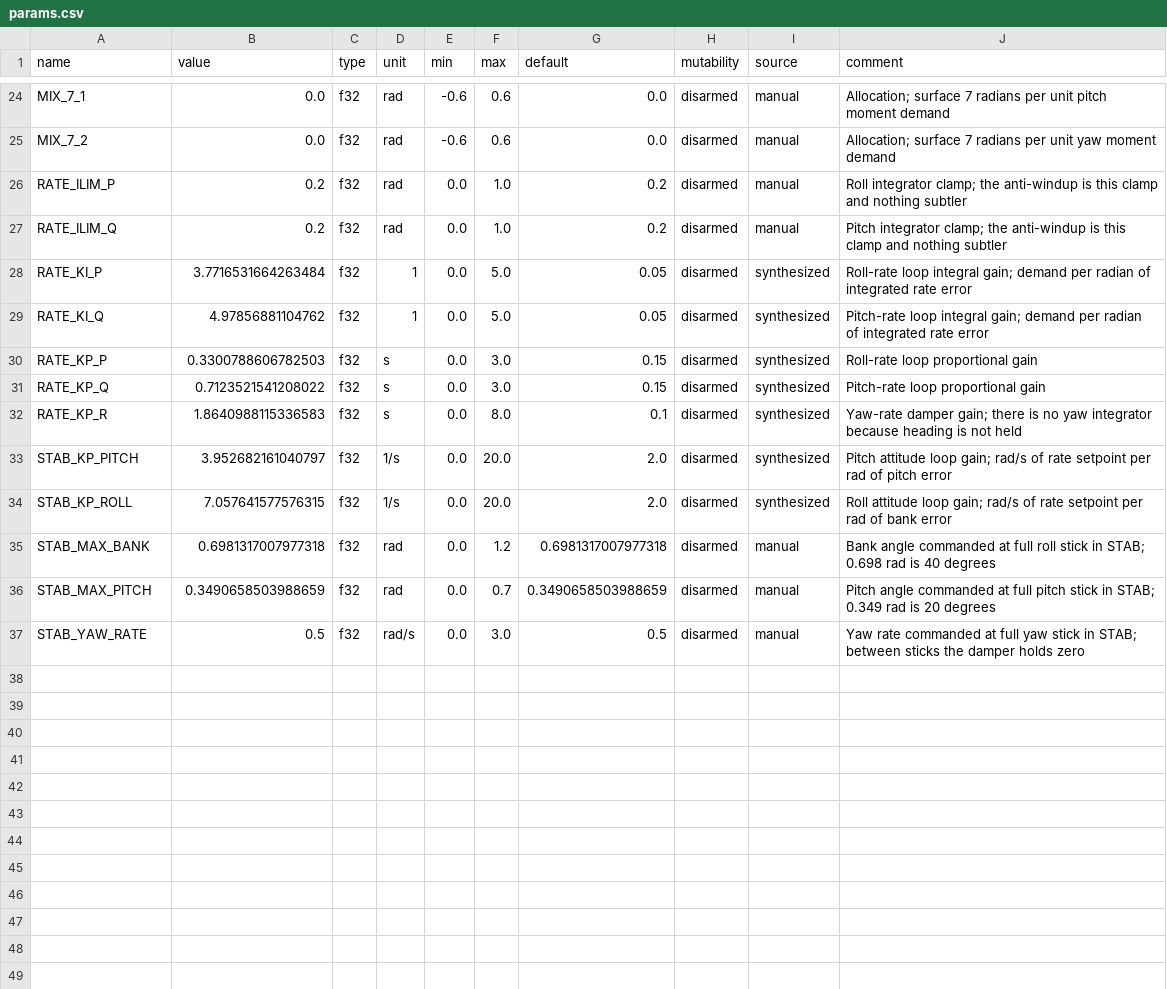
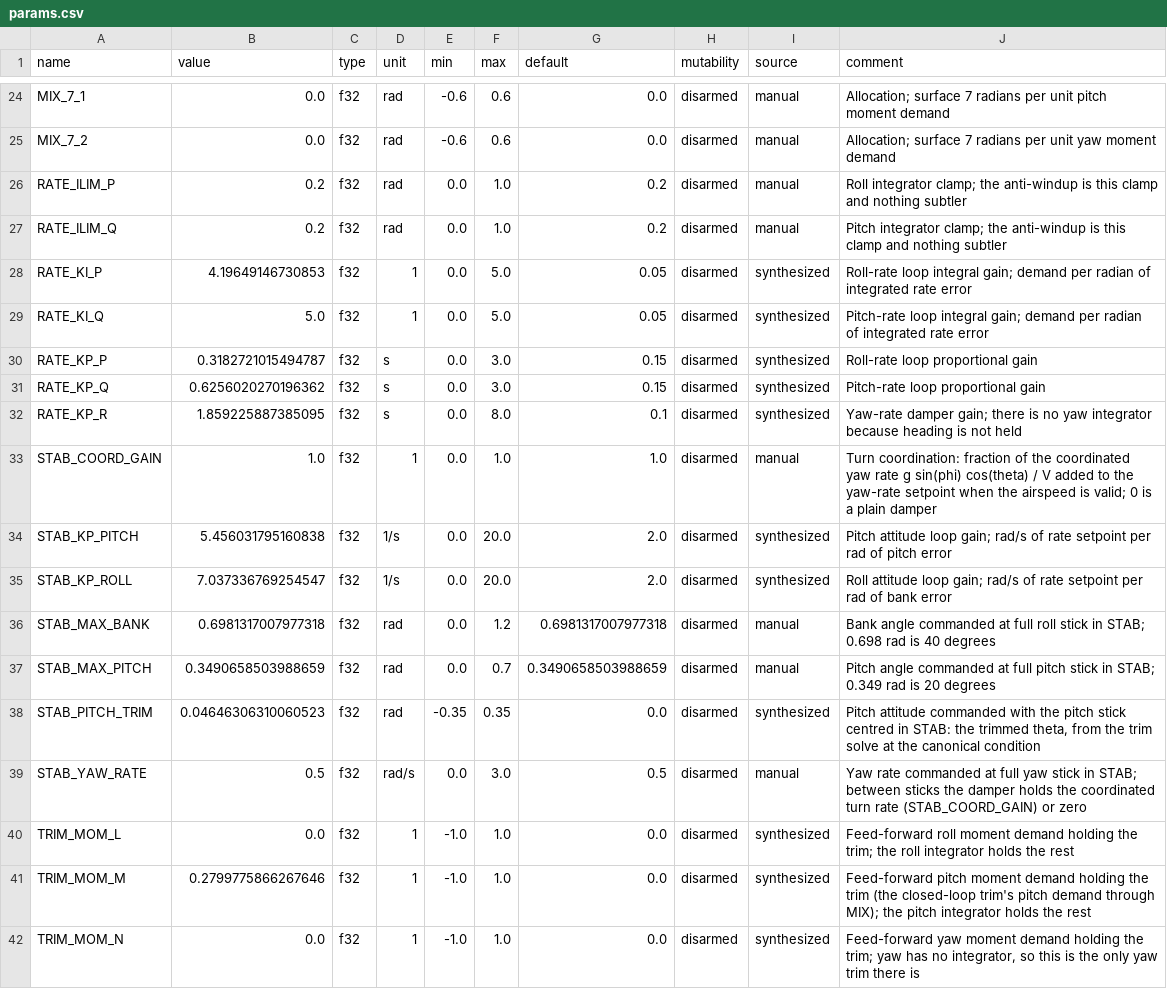
Before and after one commit to machworksvt/icarus-autocode, a CSV file: params/params.csv, drawn as a sheet; only a part is shown, gaps mark what is left out.

Commit message:
artifact: icarus-dynamics c2bcaf5f4404 (main)
Machine-generated by .github/workflows/publish.yml. Not authored by a human, and
not the place to review a change: the design diff on the source PR in
machworksvt/icarus-dynamics is what was approved.

source:             machworksvt/icarus-dynamics@c2bcaf5f440420a3b4fdabd7f1a7d194eb660c19
source branch:      main
param_csv_contract: 1
params sha256:      4f12abeee66b878789ad9a02667c95a538d39067a39ae01d5a250fb0529c4cc8
plant states:       29
plant sha256:       1f6075ff37cda14c77d28c8294eb7be3f68b0291c9ea57d2b1facdc2034b7392
plant lineage:      PLACEHOLDER-invented-aero-not-AeroDB-derived
ctl_step sha256:    403ec710162dbe86b704b0049b6968b15e2749724f443a862cbc71a0dd147b8e
ctl manifest:       0xc0f5af151ad8e76a

```diff
--- a/params/params.csv
+++ b/params/params.csv
@@ -27,11 +27,16 @@ RATE_ILIM_P,0.2,f32,rad,0.0,1.0,0.2,disarmed,manual,Roll integrator clamp; the a
 RATE_ILIM_Q,0.2,f32,rad,0.0,1.0,0.2,disarmed,manual,Pitch integrator clamp; the anti-windup is this clamp and nothing subtler
-RATE_KI_P,3.7716531664263484,f32,1,0.0,5.0,0.05,disarmed,synthesized,Roll-rate loop integral gain; demand per radian of integrated rate error
-RATE_KI_Q,4.97856881104762,f32,1,0.0,5.0,0.05,disarmed,synthesized,Pitch-rate loop integral gain; demand per radian of integrated rate error
-RATE_KP_P,0.3300788606782503,f32,s,0.0,3.0,0.15,disarmed,synthesized,Roll-rate loop proportional gain
-RATE_KP_Q,0.7123521541208022,f32,s,0.0,3.0,0.15,disarmed,synthesized,Pitch-rate loop proportional gain
-RATE_KP_R,1.8640988115336583,f32,s,0.0,8.0,0.1,disarmed,synthesized,Yaw-rate damper gain; there is no yaw integrator because heading is not held
-STAB_KP_PITCH,3.952682161040797,f32,1/s,0.0,20.0,2.0,disarmed,synthesized,Pitch attitude loop gain; rad/s of rate setpoint per rad of pitch error
-STAB_KP_ROLL,7.057641577576315,f32,1/s,0.0,20.0,2.0,disarmed,synthesized,Roll attitude loop gain; rad/s of rate setpoint per rad of bank error
+RATE_KI_P,4.19649146730853,f32,1,0.0,5.0,0.05,disarmed,synthesized,Roll-rate loop integral gain; demand per radian of integrated rate error
+RATE_KI_Q,5.0,f32,1,0.0,5.0,0.05,disarmed,synthesized,Pitch-rate loop integral gain; demand per radian of integrated rate error
+RATE_KP_P,0.3182721015494787,f32,s,0.0,3.0,0.15,disarmed,synthesized,Roll-rate loop proportional gain
+RATE_KP_Q,0.6256020270196362,f32,s,0.0,3.0,0.15,disarmed,synthesized,Pitch-rate loop proportional gain
+RATE_KP_R,1.859225887385095,f32,s,0.0,8.0,0.1,disarmed,synthesized,Yaw-rate damper gain; there is no yaw integrator because heading is not held
+STAB_COORD_GAIN,1.0,f32,1,0.0,1.0,1.0,disarmed,manual,Turn coordination: fraction of the coordinated yaw rate g sin(phi) cos(theta) / V added to the yaw-rate setpoint when the airspeed is valid; 0 is a plain damper
+STAB_KP_PITCH,5.456031795160838,f32,1/s,0.0,20.0,2.0,disarmed,synthesized,Pitch attitude loop gain; rad/s of rate setpoint per rad of pitch error
+STAB_KP_ROLL,7.037336769254547,f32,1/s,0.0,20.0,2.0,disarmed,synthesized,Roll attitude loop gain; rad/s of rate setpoint per rad of bank error
 STAB_MAX_BANK,0.6981317007977318,f32,rad,0.0,1.2,0.6981317007977318,disarmed,manual,Bank angle commanded at full roll stick in STAB; 0.698 rad is 40 degrees
 STAB_MAX_PITCH,0.3490658503988659,f32,rad,0.0,0.7,0.3490658503988659,disarmed,manual,Pitch angle commanded at full pitch stick in STAB; 0.349 rad is 20 degrees
-STAB_YAW_RATE,0.5,f32,rad/s,0.0,3.0,0.5,disarmed,manual,Yaw rate commanded at full yaw stick in STAB; between sticks the damper holds zero
+STAB_PITCH_TRIM,0.04646306310060523,f32,rad,-0.35,0.35,0.0,disarmed,synthesized,"Pitch attitude commanded with the pitch stick centred in STAB: the trimmed theta, from the trim solve at the canonical condition"
+STAB_YAW_RATE,0.5,f32,rad/s,0.0,3.0,0.5,disarmed,manual,Yaw rate commanded at full yaw stick in STAB; between sticks the damper holds the coordinated turn rate (STAB_COORD_GAIN) or zero
+TRIM_MOM_L,0.0,f32,1,-1.0,1.0,0.0,disarmed,synthesized,Feed-forward roll moment demand holding the trim; the roll integrator holds the rest
+TRIM_MOM_M,0.2799775866267646,f32,1,-1.0,1.0,0.0,disarmed,synthesized,Feed-forward pitch moment demand holding the trim (the closed-loop trim's pitch demand through MIX); the pitch integrator holds the rest
+TRIM_MOM_N,0.0,f32,1,-1.0,1.0,0.0,disarmed,synthesized,"Feed-forward yaw moment demand holding the trim; yaw has no integrator, so this is the only yaw trim there is"
```
Also changed, not shown: 3 other files.
